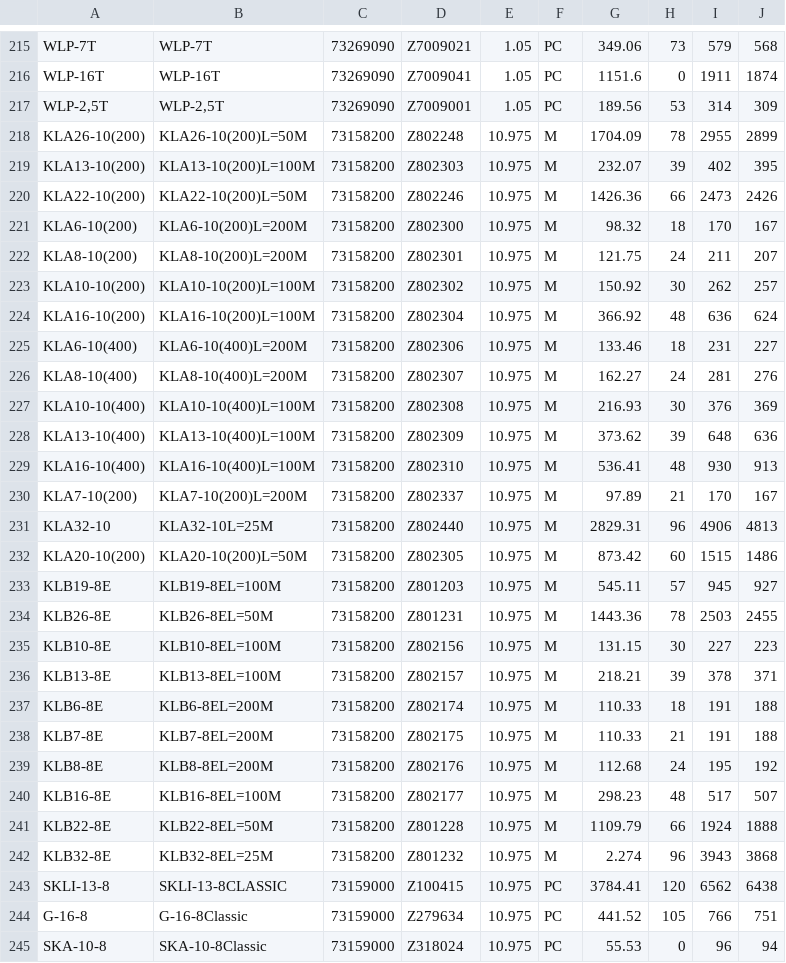
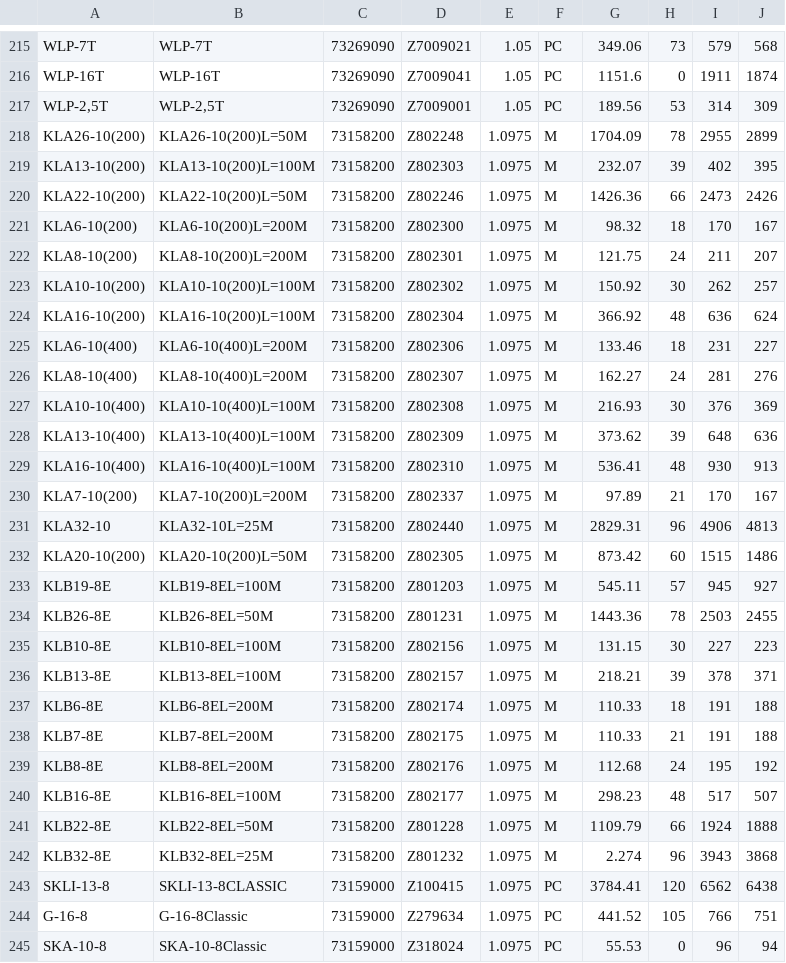
Before and after one commit to Bia19ssantos/sistemaDefran, a CSV file: dados/prod_gunnebo.csv, drawn as a sheet; only a part is shown, gaps mark what is left out; the diff covers the shown part only.

Commit message:
Update prod_gunnebo.csv

```diff
--- a/dados/prod_gunnebo.csv
+++ b/dados/prod_gunnebo.csv
@@ -217,29 +217,29 @@ WLP-16T;WLP-16T;73269090;Z7009041;1.05;PC;1151.6;0;1911;1874
 WLP-2,5T;WLP-2,5T;73269090;Z7009001;1.05;PC;189.56;53;314;309
-KLA26-10(200);KLA26-10(200)L=50M;73158200;Z802248;10.975;M;1704.09;78;2955;2899
-KLA13-10(200);KLA13-10(200)L=100M;73158200;Z802303;10.975;M;232.07;39;402;395
-KLA22-10(200);KLA22-10(200)L=50M;73158200;Z802246;10.975;M;1426.36;66;2473;2426
-KLA6-10(200);KLA6-10(200)L=200M;73158200;Z802300;10.975;M;98.32;18;170;167
-KLA8-10(200);KLA8-10(200)L=200M;73158200;Z802301;10.975;M;121.75;24;211;207
-KLA10-10(200);KLA10-10(200)L=100M;73158200;Z802302;10.975;M;150.92;30;262;257
-KLA16-10(200);KLA16-10(200)L=100M;73158200;Z802304;10.975;M;366.92;48;636;624
-KLA6-10(400);KLA6-10(400)L=200M;73158200;Z802306;10.975;M;133.46;18;231;227
-KLA8-10(400);KLA8-10(400)L=200M;73158200;Z802307;10.975;M;162.27;24;281;276
-KLA10-10(400);KLA10-10(400)L=100M;73158200;Z802308;10.975;M;216.93;30;376;369
-KLA13-10(400);KLA13-10(400)L=100M;73158200;Z802309;10.975;M;373.62;39;648;636
-KLA16-10(400);KLA16-10(400)L=100M;73158200;Z802310;10.975;M;536.41;48;930;913
-KLA7-10(200);KLA7-10(200)L=200M;73158200;Z802337;10.975;M;97.89;21;170;167
-KLA32-10;KLA32-10L=25M;73158200;Z802440;10.975;M;2829.31;96;4906;4813
-KLA20-10(200);KLA20-10(200)L=50M;73158200;Z802305;10.975;M;873.42;60;1515;1486
-KLB19-8E;KLB19-8EL=100M;73158200;Z801203;10.975;M;545.11;57;945;927
-KLB26-8E;KLB26-8EL=50M;73158200;Z801231;10.975;M;1443.36;78;2503;2455
-KLB10-8E;KLB10-8EL=100M;73158200;Z802156;10.975;M;131.15;30;227;223
-KLB13-8E;KLB13-8EL=100M;73158200;Z802157;10.975;M;218.21;39;378;371
-KLB6-8E;KLB6-8EL=200M;73158200;Z802174;10.975;M;110.33;18;191;188
-KLB7-8E;KLB7-8EL=200M;73158200;Z802175;10.975;M;110.33;21;191;188
-KLB8-8E;KLB8-8EL=200M;73158200;Z802176;10.975;M;112.68;24;195;192
-KLB16-8E;KLB16-8EL=100M;73158200;Z802177;10.975;M;298.23;48;517;507
-KLB22-8E;KLB22-8EL=50M;73158200;Z801228;10.975;M;1109.79;66;1924;1888
-KLB32-8E;KLB32-8EL=25M;73158200;Z801232;10.975;M;2.274;96;3943;3868
-SKLI-13-8;SKLI-13-8CLASSIC;73159000;Z100415;10.975;PC;3784.41;120;6562;6438
-G-16-8;G-16-8Classic;73159000;Z279634;10.975;PC;441.52;105;766;751
-SKA-10-8;SKA-10-8Classic;73159000;Z318024;10.975;PC;55.53;0;96;94
+KLA26-10(200);KLA26-10(200)L=50M;73158200;Z802248;1.0975;M;1704.09;78;2955;2899
+KLA13-10(200);KLA13-10(200)L=100M;73158200;Z802303;1.0975;M;232.07;39;402;395
+KLA22-10(200);KLA22-10(200)L=50M;73158200;Z802246;1.0975;M;1426.36;66;2473;2426
+KLA6-10(200);KLA6-10(200)L=200M;73158200;Z802300;1.0975;M;98.32;18;170;167
+KLA8-10(200);KLA8-10(200)L=200M;73158200;Z802301;1.0975;M;121.75;24;211;207
+KLA10-10(200);KLA10-10(200)L=100M;73158200;Z802302;1.0975;M;150.92;30;262;257
+KLA16-10(200);KLA16-10(200)L=100M;73158200;Z802304;1.0975;M;366.92;48;636;624
+KLA6-10(400);KLA6-10(400)L=200M;73158200;Z802306;1.0975;M;133.46;18;231;227
+KLA8-10(400);KLA8-10(400)L=200M;73158200;Z802307;1.0975;M;162.27;24;281;276
+KLA10-10(400);KLA10-10(400)L=100M;73158200;Z802308;1.0975;M;216.93;30;376;369
+KLA13-10(400);KLA13-10(400)L=100M;73158200;Z802309;1.0975;M;373.62;39;648;636
+KLA16-10(400);KLA16-10(400)L=100M;73158200;Z802310;1.0975;M;536.41;48;930;913
+KLA7-10(200);KLA7-10(200)L=200M;73158200;Z802337;1.0975;M;97.89;21;170;167
+KLA32-10;KLA32-10L=25M;73158200;Z802440;1.0975;M;2829.31;96;4906;4813
+KLA20-10(200);KLA20-10(200)L=50M;73158200;Z802305;1.0975;M;873.42;60;1515;1486
+KLB19-8E;KLB19-8EL=100M;73158200;Z801203;1.0975;M;545.11;57;945;927
+KLB26-8E;KLB26-8EL=50M;73158200;Z801231;1.0975;M;1443.36;78;2503;2455
+KLB10-8E;KLB10-8EL=100M;73158200;Z802156;1.0975;M;131.15;30;227;223
+KLB13-8E;KLB13-8EL=100M;73158200;Z802157;1.0975;M;218.21;39;378;371
+KLB6-8E;KLB6-8EL=200M;73158200;Z802174;1.0975;M;110.33;18;191;188
+KLB7-8E;KLB7-8EL=200M;73158200;Z802175;1.0975;M;110.33;21;191;188
+KLB8-8E;KLB8-8EL=200M;73158200;Z802176;1.0975;M;112.68;24;195;192
+KLB16-8E;KLB16-8EL=100M;73158200;Z802177;1.0975;M;298.23;48;517;507
+KLB22-8E;KLB22-8EL=50M;73158200;Z801228;1.0975;M;1109.79;66;1924;1888
+KLB32-8E;KLB32-8EL=25M;73158200;Z801232;1.0975;M;2.274;96;3943;3868
+SKLI-13-8;SKLI-13-8CLASSIC;73159000;Z100415;1.0975;PC;3784.41;120;6562;6438
+G-16-8;G-16-8Classic;73159000;Z279634;1.0975;PC;441.52;105;766;751
+SKA-10-8;SKA-10-8Classic;73159000;Z318024;1.0975;PC;55.53;0;96;94
```
Also changed, not shown: 94 edited cells elsewhere in this file.
